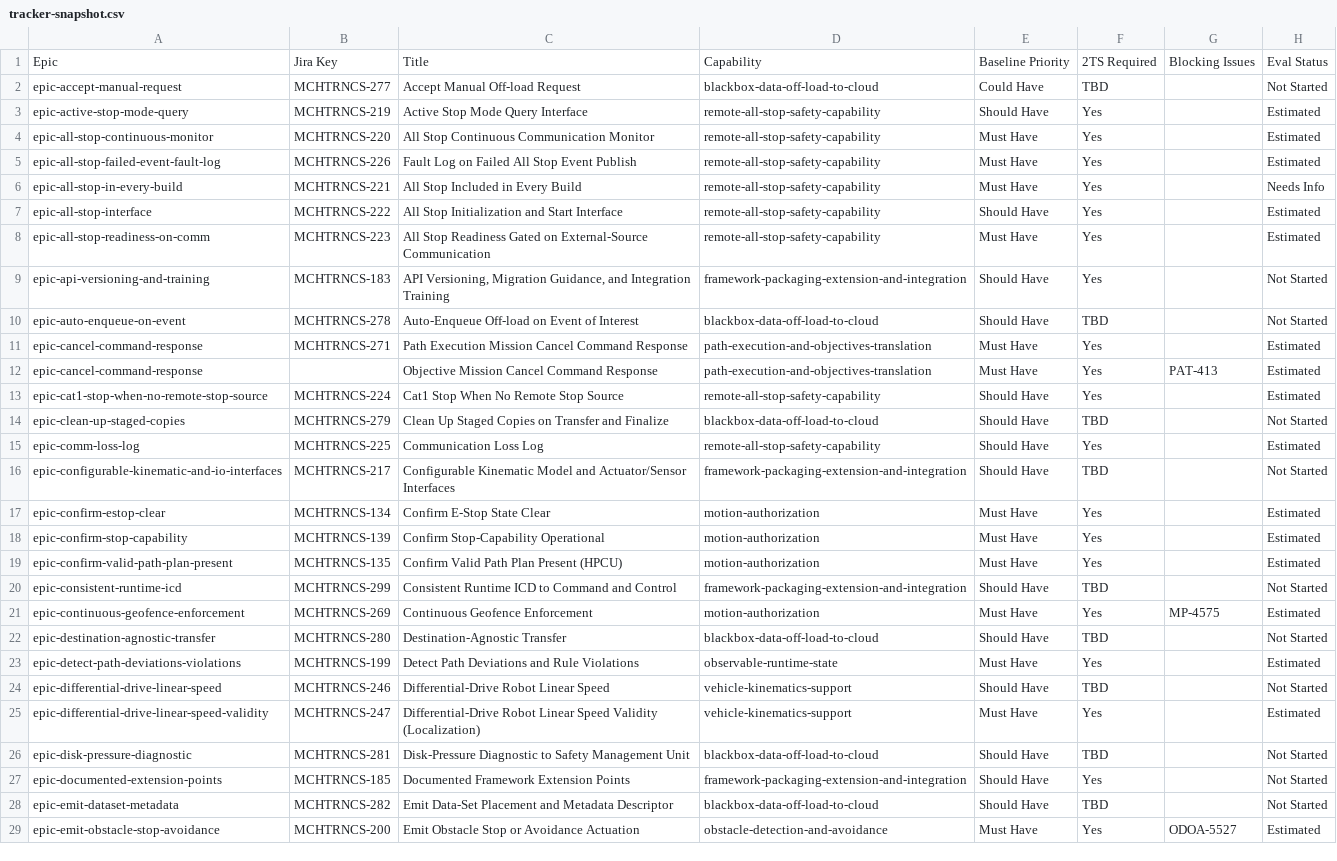
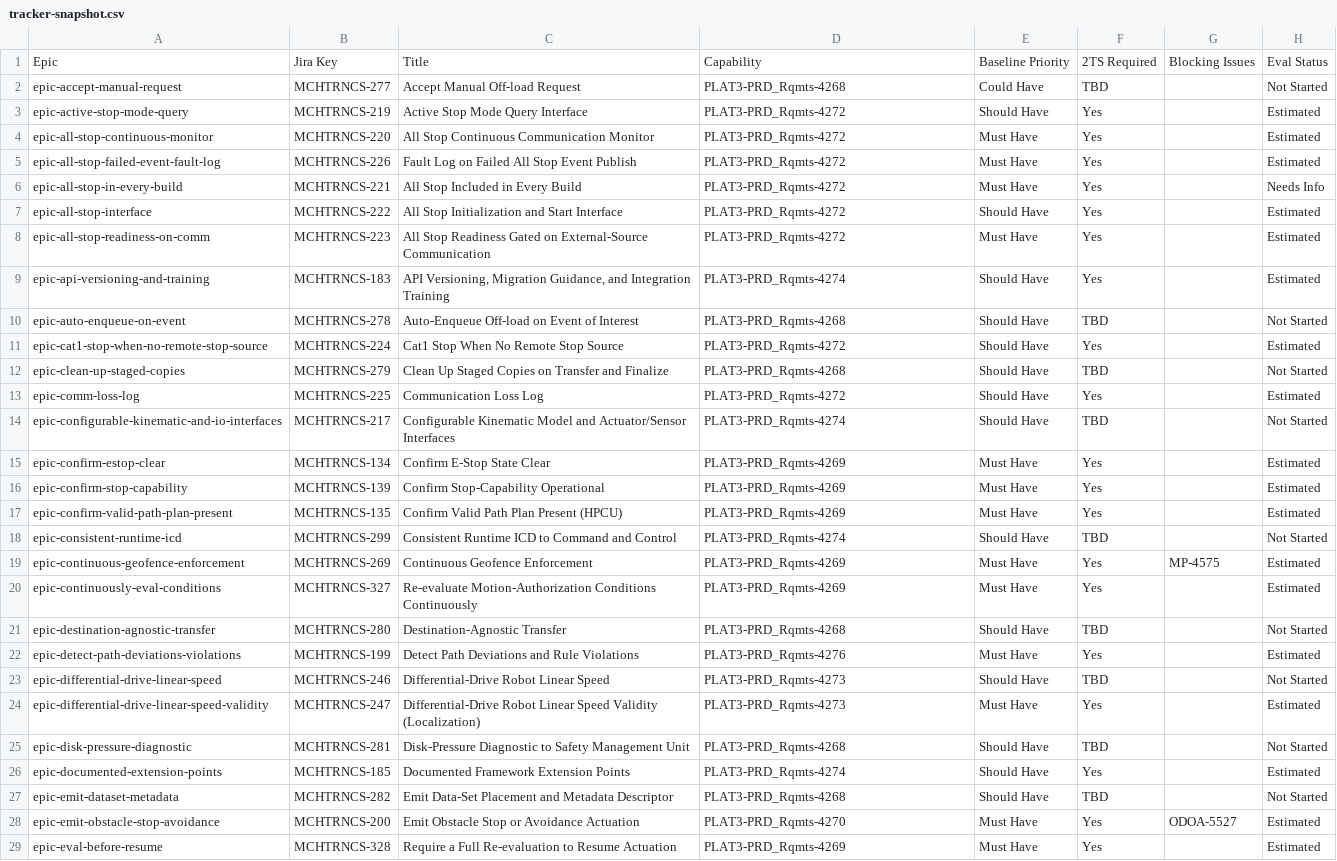
Before and after one commit to pjm-autonomous/prak-sysreq-mgmt, a CSV file: data/embedded/tracker-snapshot.csv, drawn as a sheet; only a part is shown; removed rows and columns are numbered as before the commit, all else as after; the diff covers the shown part only; the diff names each change by its address in the sheet, - before the commit and + after, or states it on an @@ line.

```diff
--- a/data/embedded/tracker-snapshot.csv
+++ b/data/embedded/tracker-snapshot.csv
-D2: blackbox-data-off-load-to-cloud
+D2: PLAT3-PRD_Rqmts-4268
-D3:D8: remote-all-stop-safety-capability
+D3:D8: PLAT3-PRD_Rqmts-4272
-D9: framework-packaging-extension-and-integration
+D9: PLAT3-PRD_Rqmts-4274
-H9: Not Started
+H9: Estimated
-D10: blackbox-data-off-load-to-cloud
+D10: PLAT3-PRD_Rqmts-4268
-row 11: epic-cancel-command-response | MCHTRNCS-271 | Path Execution Mission Cancel Command Response | path-execution-and-objectives-translation | Must Have | Yes |  | Estimated
-row 12: epic-cancel-command-response |  | Objective Mission Cancel Command Response | path-execution-and-objectives-translation | Must Have | Yes | PAT-413 | Estimated
-D11: remote-all-stop-safety-capability
+D11: PLAT3-PRD_Rqmts-4272
-D12: blackbox-data-off-load-to-cloud
+D12: PLAT3-PRD_Rqmts-4268
-D13: remote-all-stop-safety-capability
+D13: PLAT3-PRD_Rqmts-4272
-D14: framework-packaging-extension-and-integration
+D14: PLAT3-PRD_Rqmts-4274
-D15:D17: motion-authorization
+D15:D17: PLAT3-PRD_Rqmts-4269
-D18: framework-packaging-extension-and-integration
+D18: PLAT3-PRD_Rqmts-4274
-D19: motion-authorization
+D19: PLAT3-PRD_Rqmts-4269
+row 20: epic-continuously-eval-conditions | MCHTRNCS-327 | Re-evaluate Motion-Authorization Conditions Continuously | PLAT3-PRD_Rqmts-4269 | Must Have | Yes |  | Estimated
-D21: blackbox-data-off-load-to-cloud
+D21: PLAT3-PRD_Rqmts-4268
-D22: observable-runtime-state
+D22: PLAT3-PRD_Rqmts-4276
-D23:D24: vehicle-kinematics-support
+D23:D24: PLAT3-PRD_Rqmts-4273
-D25: blackbox-data-off-load-to-cloud
+D25: PLAT3-PRD_Rqmts-4268
-D26: framework-packaging-extension-and-integration
+D26: PLAT3-PRD_Rqmts-4274
-H26: Not Started
+H26: Estimated
-D27: blackbox-data-off-load-to-cloud
+D27: PLAT3-PRD_Rqmts-4268
-D28: obstacle-detection-and-avoidance
+D28: PLAT3-PRD_Rqmts-4270
+row 29: epic-eval-before-resume | MCHTRNCS-328 | Require a Full Re-evaluation to Resume Actuation | PLAT3-PRD_Rqmts-4269 | Must Have | Yes |  | Estimated
```
Also changed, not shown: 7 added rows and 66 edited cells elsewhere in this file, 3 other files.
